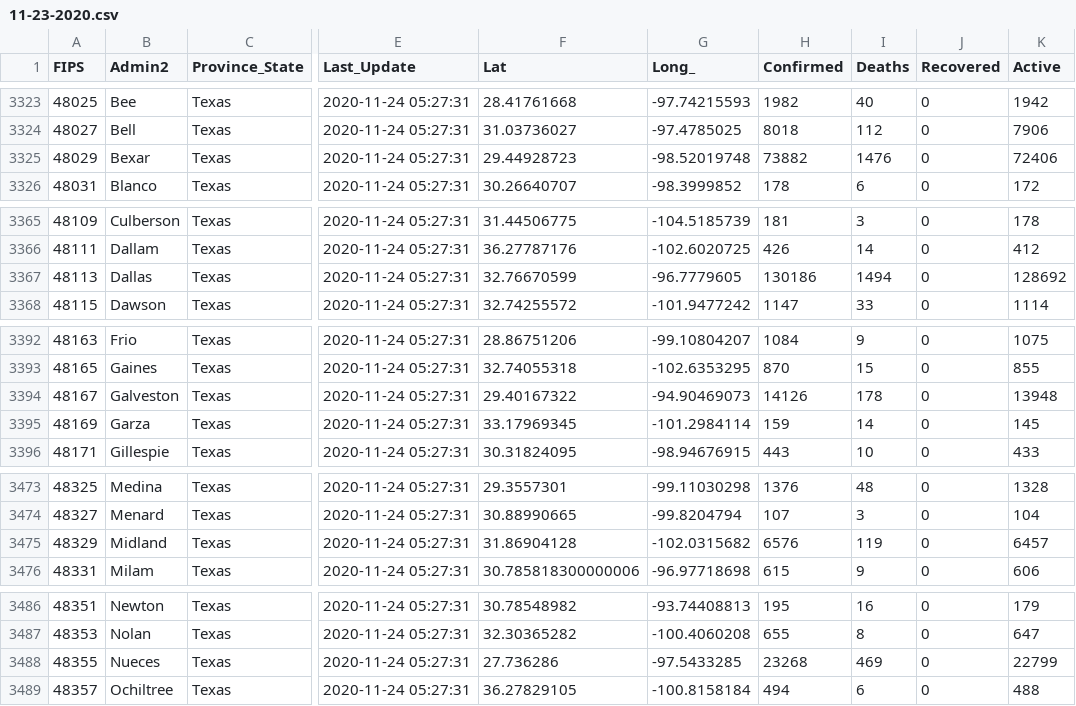
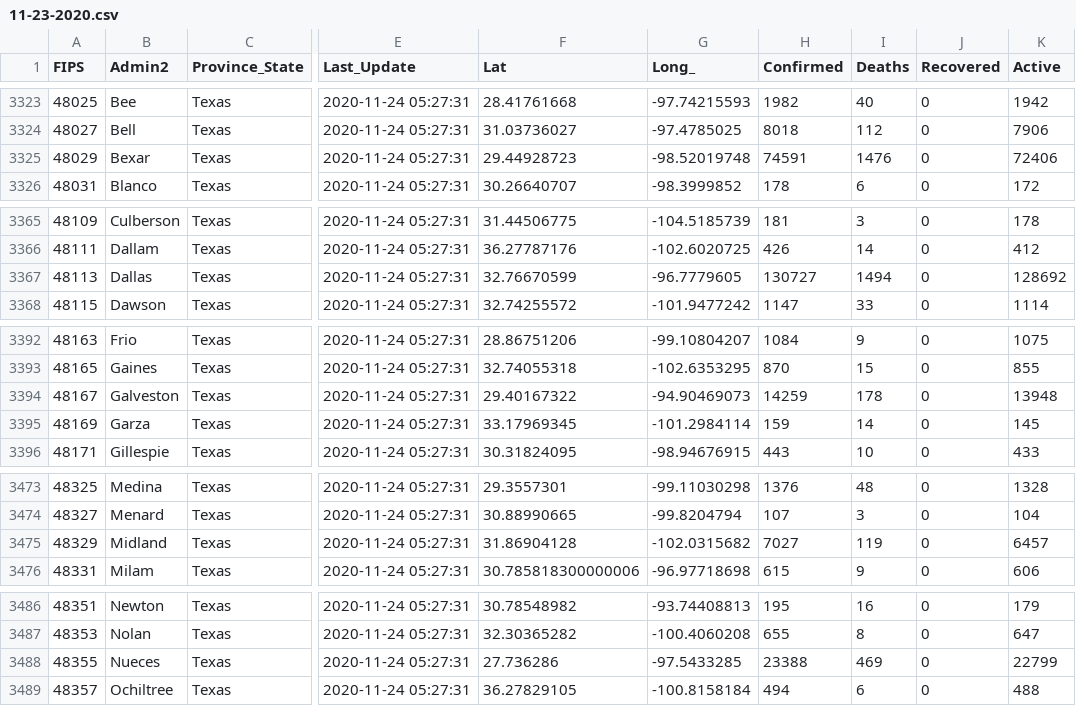
Before and after one commit to coviddata/coviddata, a CSV file: data/sources/jhu_csse/daily_reports/11-23-2020.csv, drawn as a sheet; only a part is shown, gaps mark what is left out; the diff covers the shown part only; the diff names each change by its address in the sheet, - before the commit and + after, or states it on an @@ line.

```diff
--- a/data/sources/jhu_csse/daily_reports/11-23-2020.csv
+++ b/data/sources/jhu_csse/daily_reports/11-23-2020.csv
-H3325 (Confirmed): 73882
+H3325 (Confirmed): 74591
-H3367 (Confirmed): 130186
+H3367 (Confirmed): 130727
-H3394 (Confirmed): 14126
+H3394 (Confirmed): 14259
-H3475 (Confirmed): 6576
+H3475 (Confirmed): 7027
-H3488 (Confirmed): 23268
+H3488 (Confirmed): 23388
```
Also changed, not shown: 1 edited cell elsewhere in this file, docs/v1/countries/cases.csv, 2 other files.
